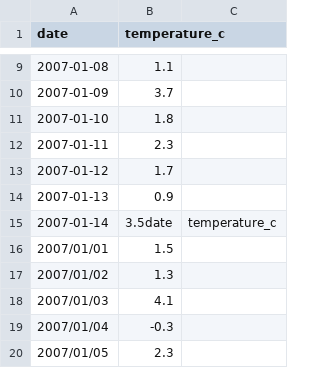
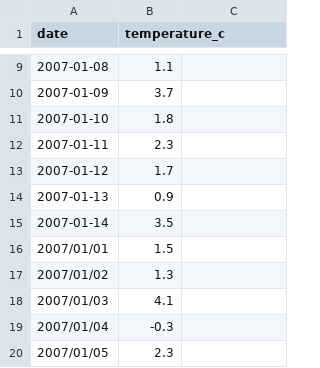
Before and after one commit to tidy-MN/R-camp-penguins, a CSV file: content/data/Torgersen_temperatures.csv, drawn as a sheet; only a part is shown, gaps mark what is left out.

Commit message:
data fix

```diff
--- a/content/data/Torgersen_temperatures.csv
+++ b/content/data/Torgersen_temperatures.csv
@@ -14,3 +14,3 @@ date,temperature_c
 2007-01-13,0.9
-2007-01-14,3.5date,temperature_c
+2007-01-14,3.5
 2007/01/01,1.5
```
